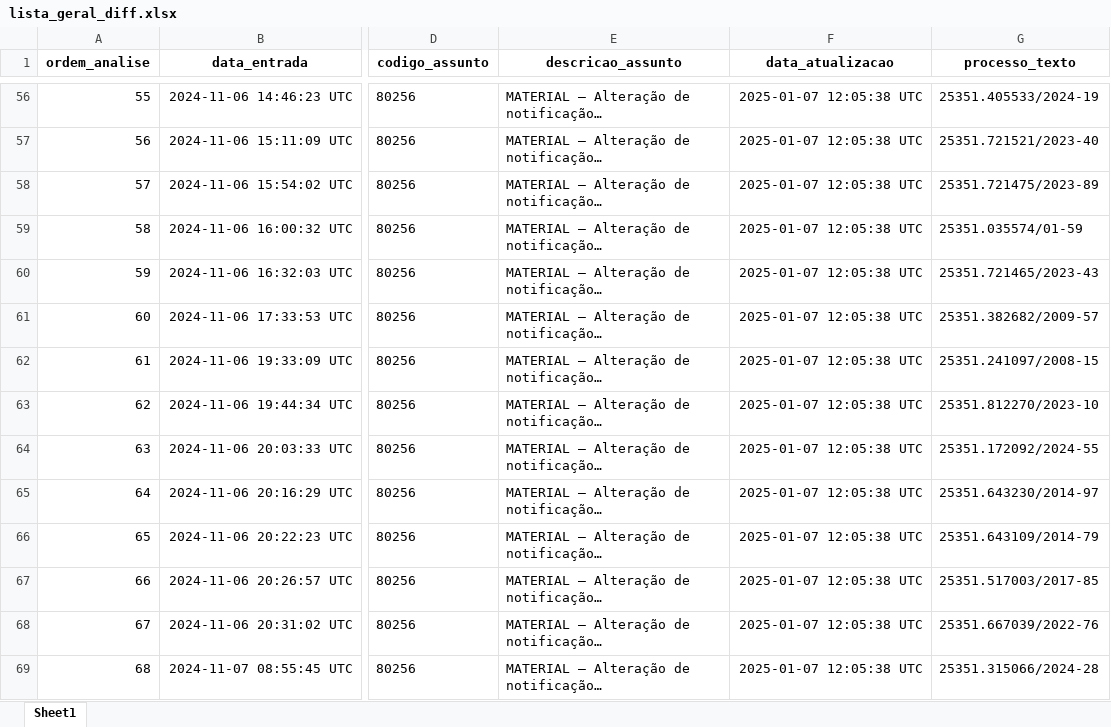
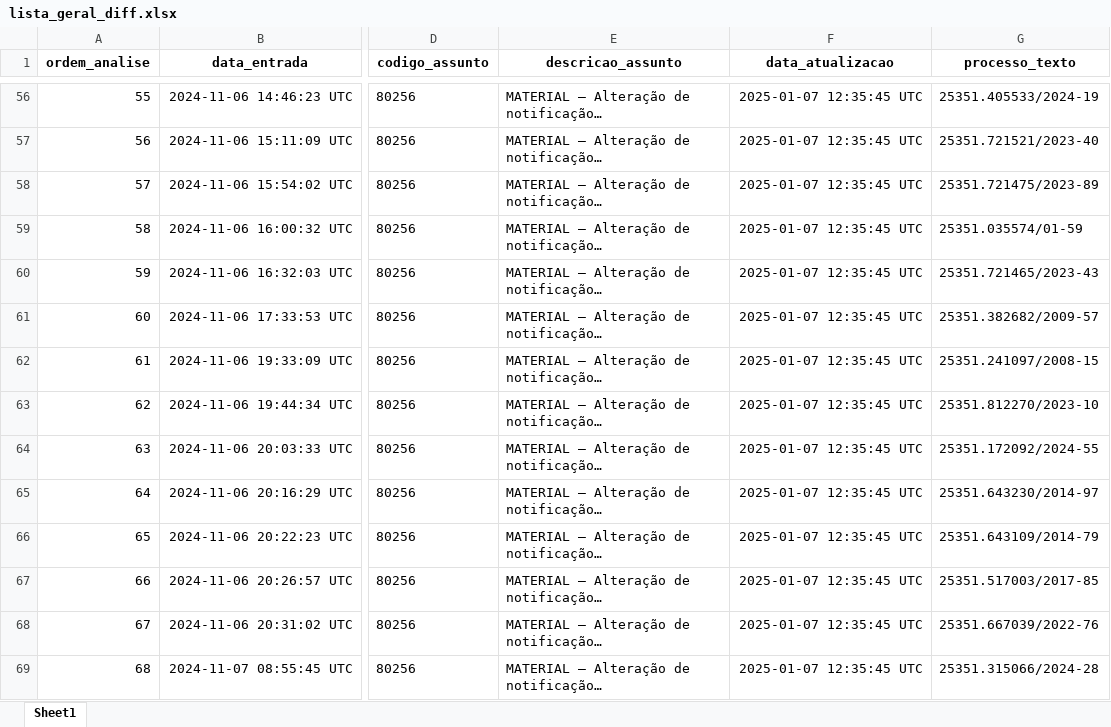
Before and after one commit to brunomioto/consulta_anvisa, an Excel workbook: data/lista_geral_diff.xlsx, sheet Sheet1, drawn as a sheet; only a part is shown, gaps mark what is left out; long unchanged cells end in …; values as stored, in another font and other column widths than the file's, no borders; the diff covers the shown part only; the diff names each change by its address in the sheet, - before the commit and + after, or states it on an @@ line.

```diff
--- a/data/lista_geral_diff.xlsx (sheet Sheet1)
+++ b/data/lista_geral_diff.xlsx (sheet Sheet1)
-F56:F69 (data_atualizacao): 2025-01-07 12:05:38 UTC
+F56:F69 (data_atualizacao): 2025-01-07 12:35:45 UTC
```
Also changed, not shown: 684 edited cells elsewhere in this sheet, 2 other files.
